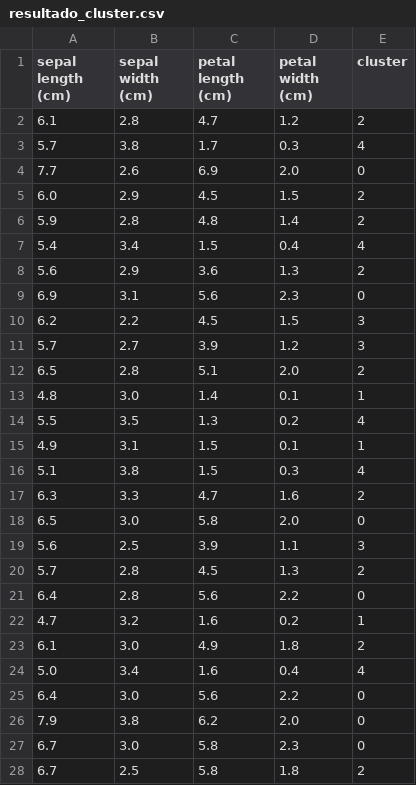
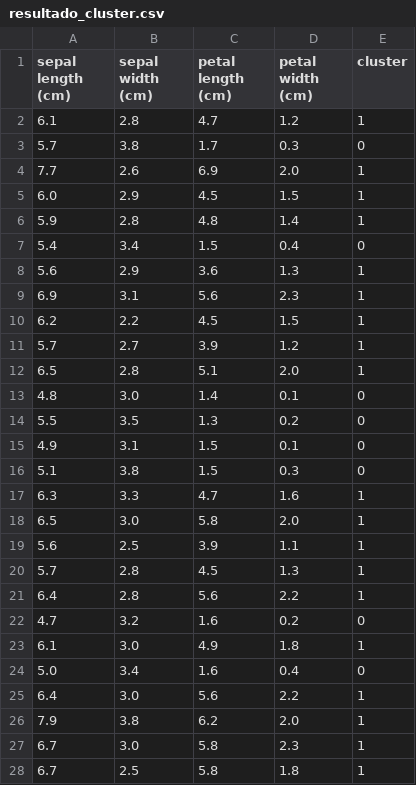
Before and after one commit to Felimartinez1/agente_clusterizacion_iris, a CSV file: outputs/normal_agent/resultado_cluster.csv, drawn as a sheet; only a part is shown; the diff covers the shown part only.

Commit message:
feat: add execution resume for nlp agent

```diff
--- a/outputs/normal_agent/resultado_cluster.csv
+++ b/outputs/normal_agent/resultado_cluster.csv
@@ -1,28 +1,28 @@
 sepal length (cm),sepal width (cm),petal length (cm),petal width (cm),cluster
-6.1,2.8,4.7,1.2,2
-5.7,3.8,1.7,0.3,4
-7.7,2.6,6.9,2.0,0
-6.0,2.9,4.5,1.5,2
-5.9,2.8,4.8,1.4,2
-5.4,3.4,1.5,0.4,4
-5.6,2.9,3.6,1.3,2
-6.9,3.1,5.6,2.3,0
-6.2,2.2,4.5,1.5,3
-5.7,2.7,3.9,1.2,3
-6.5,2.8,5.1,2.0,2
-4.8,3.0,1.4,0.1,1
-5.5,3.5,1.3,0.2,4
-4.9,3.1,1.5,0.1,1
-5.1,3.8,1.5,0.3,4
-6.3,3.3,4.7,1.6,2
-6.5,3.0,5.8,2.0,0
-5.6,2.5,3.9,1.1,3
-5.7,2.8,4.5,1.3,2
-6.4,2.8,5.6,2.2,0
-4.7,3.2,1.6,0.2,1
-6.1,3.0,4.9,1.8,2
-5.0,3.4,1.6,0.4,4
-6.4,3.0,5.6,2.2,0
-7.9,3.8,6.2,2.0,0
-6.7,3.0,5.8,2.3,0
-6.7,2.5,5.8,1.8,2
+6.1,2.8,4.7,1.2,1
+5.7,3.8,1.7,0.3,0
+7.7,2.6,6.9,2.0,1
+6.0,2.9,4.5,1.5,1
+5.9,2.8,4.8,1.4,1
+5.4,3.4,1.5,0.4,0
+5.6,2.9,3.6,1.3,1
+6.9,3.1,5.6,2.3,1
+6.2,2.2,4.5,1.5,1
+5.7,2.7,3.9,1.2,1
+6.5,2.8,5.1,2.0,1
+4.8,3.0,1.4,0.1,0
+5.5,3.5,1.3,0.2,0
+4.9,3.1,1.5,0.1,0
+5.1,3.8,1.5,0.3,0
+6.3,3.3,4.7,1.6,1
+6.5,3.0,5.8,2.0,1
+5.6,2.5,3.9,1.1,1
+5.7,2.8,4.5,1.3,1
+6.4,2.8,5.6,2.2,1
+4.7,3.2,1.6,0.2,0
+6.1,3.0,4.9,1.8,1
+5.0,3.4,1.6,0.4,0
+6.4,3.0,5.6,2.2,1
+7.9,3.8,6.2,2.0,1
+6.7,3.0,5.8,2.3,1
+6.7,2.5,5.8,1.8,1
```
Also changed, not shown: 123 edited cells elsewhere in this file, 6 other files.
